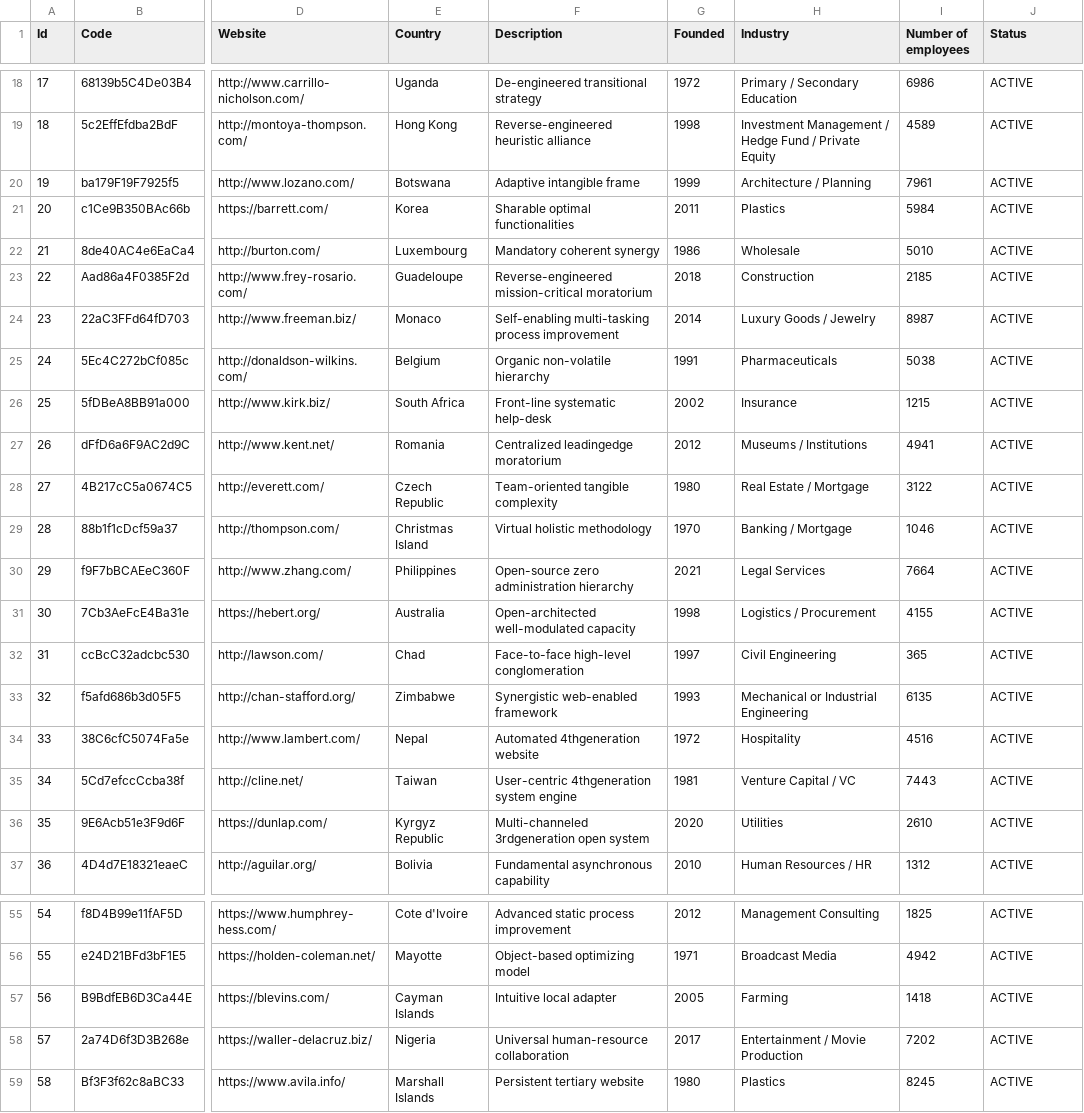
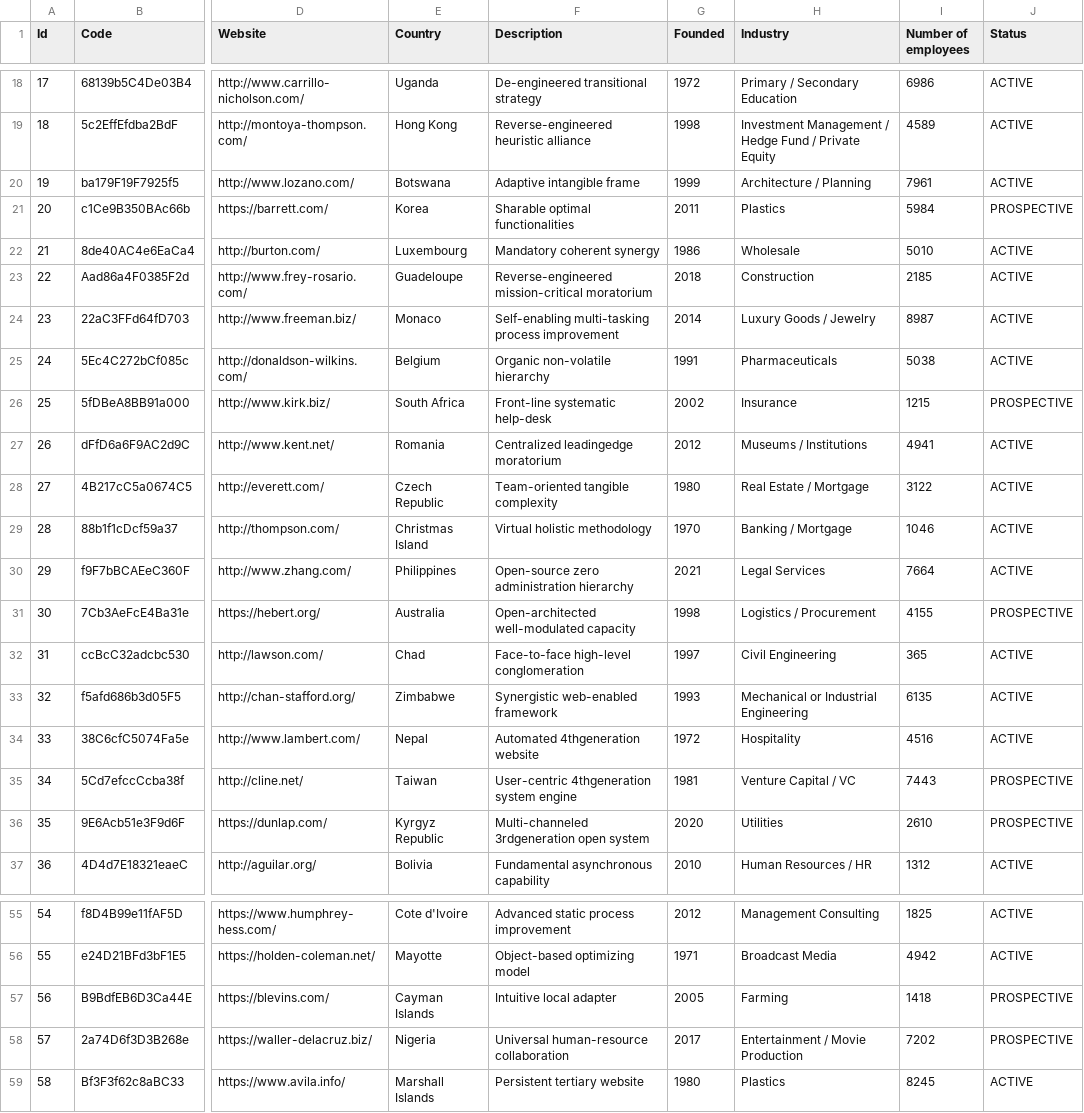
Before and after one commit to olegood/rgx, a CSV file: src/main/resources/data/organizations.csv (was src/main/resources/data/organizations-100.csv), drawn as a sheet; only a part is shown, gaps mark what is left out; the diff covers the shown part only; the diff names each change by its address in the sheet, - before the commit and + after, or states it on an @@ line.

```diff
--- a/src/main/resources/data/organizations-100.csv
+++ b/src/main/resources/data/organizations.csv
-J21 (Status): ACTIVE
+J21 (Status): PROSPECTIVE
-J26 (Status): ACTIVE
+J26 (Status): PROSPECTIVE
-J31 (Status): ACTIVE
+J31 (Status): PROSPECTIVE
-J35:J36 (Status): ACTIVE
+J35:J36 (Status): PROSPECTIVE
-J57:J58 (Status): ACTIVE
+J57:J58 (Status): PROSPECTIVE
```
Also changed, not shown: 20 edited cells elsewhere in this file, 18 other files.
